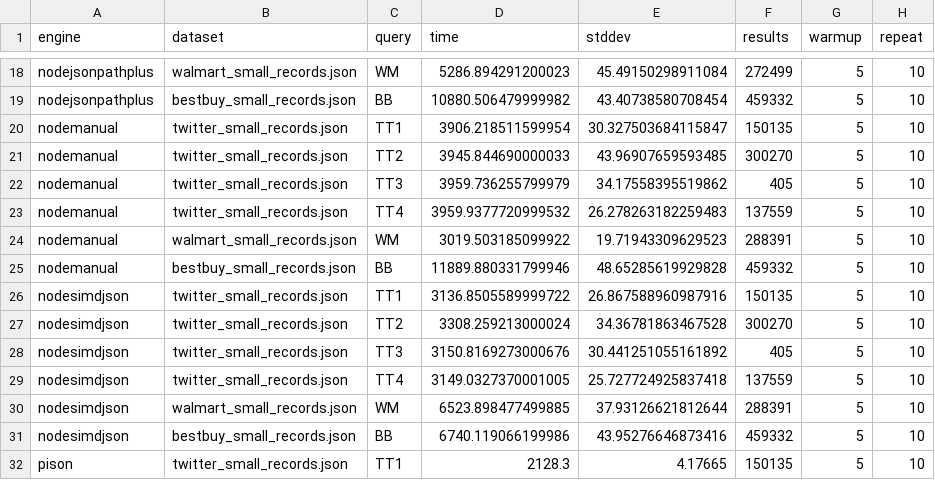
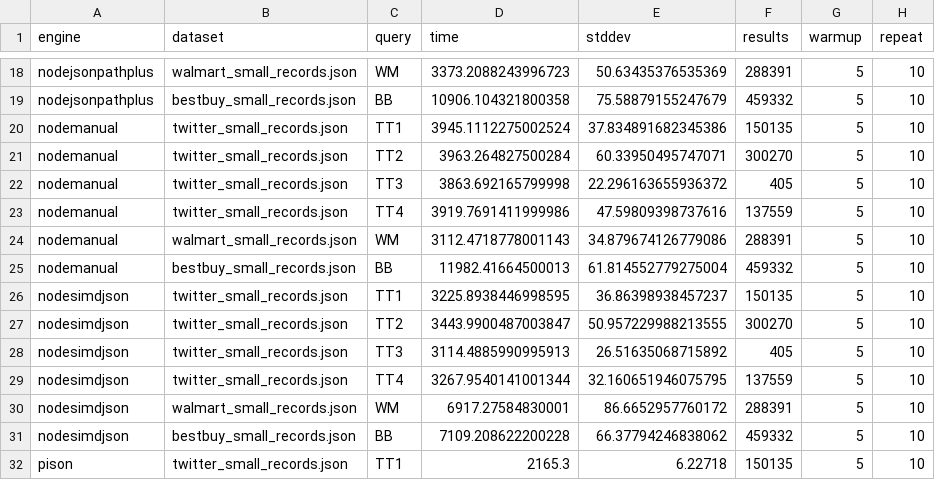
Before and after one commit to sacheendra/gpjson, a CSV file: benchmarks/results/batch1/optimized3-12cores-thesis.csv, drawn as a sheet; only a part is shown, gaps mark what is left out; the diff covers the shown part only; the diff names each change by its address in the sheet, - before the commit and + after, or states it on an @@ line.

Commit message:
Add results

```diff
--- a/benchmarks/results/batch1/optimized3-12cores-thesis.csv
+++ b/benchmarks/results/batch1/optimized3-12cores-thesis.csv
-D18 (time): 5286.894291200023
+D18 (time): 3373.2088243996723
-E18 (stddev): 45.49150298911084
+E18 (stddev): 50.63435376535369
-F18 (results): 272499
+F18 (results): 288391
-D19 (time): 10880.506479999982
+D19 (time): 10906.104321800358
-E19 (stddev): 43.40738580708454
+E19 (stddev): 75.58879155247679
-D20 (time): 3906.218511599954
+D20 (time): 3945.1112275002524
-E20 (stddev): 30.327503684115847
+E20 (stddev): 37.834891682345386
-D21 (time): 3945.844690000033
+D21 (time): 3963.264827500284
-E21 (stddev): 43.96907659593485
+E21 (stddev): 60.33950495747071
-D22 (time): 3959.736255799979
+D22 (time): 3863.692165799998
-E22 (stddev): 34.17558395519862
+E22 (stddev): 22.296163655936372
-D23 (time): 3959.9377720999532
+D23 (time): 3919.7691411999986
-E23 (stddev): 26.278263182259483
+E23 (stddev): 47.59809398737616
-D24 (time): 3019.503185099922
+D24 (time): 3112.4718778001143
-E24 (stddev): 19.71943309629523
+E24 (stddev): 34.879674126779086
-D25 (time): 11889.880331799946
+D25 (time): 11982.41664500013
-E25 (stddev): 48.65285619929828
+E25 (stddev): 61.814552779275004
-D26 (time): 3136.8505589999722
+D26 (time): 3225.8938446998595
-E26 (stddev): 26.867588960987916
+E26 (stddev): 36.86398938457237
-D27 (time): 3308.259213000024
+D27 (time): 3443.9900487003847
-E27 (stddev): 34.36781863467528
+E27 (stddev): 50.957229988213555
-D28 (time): 3150.8169273000676
+D28 (time): 3114.4885990995913
-E28 (stddev): 30.441251055161892
+E28 (stddev): 26.51635068715892
-D29 (time): 3149.0327370001005
+D29 (time): 3267.9540141001344
-E29 (stddev): 25.727724925837418
+E29 (stddev): 32.160651946075795
-D30 (time): 6523.898477499885
+D30 (time): 6917.27584830001
-E30 (stddev): 37.93126621812644
+E30 (stddev): 86.6652957760172
-D31 (time): 6740.119066199986
+D31 (time): 7109.208622200228
-E31 (stddev): 43.95276646873416
+E31 (stddev): 66.37794246838062
-D32 (time): 2128.3
+D32 (time): 2165.3
-E32 (stddev): 4.17665
+E32 (stddev): 6.22718
```
Also changed, not shown: 66 edited cells elsewhere in this file, benchmarks/results/batch1/gpu3.1-thesis.csv, benchmarks/results/batch1/gpu3.1-uptodate.csv, 12 other files.
